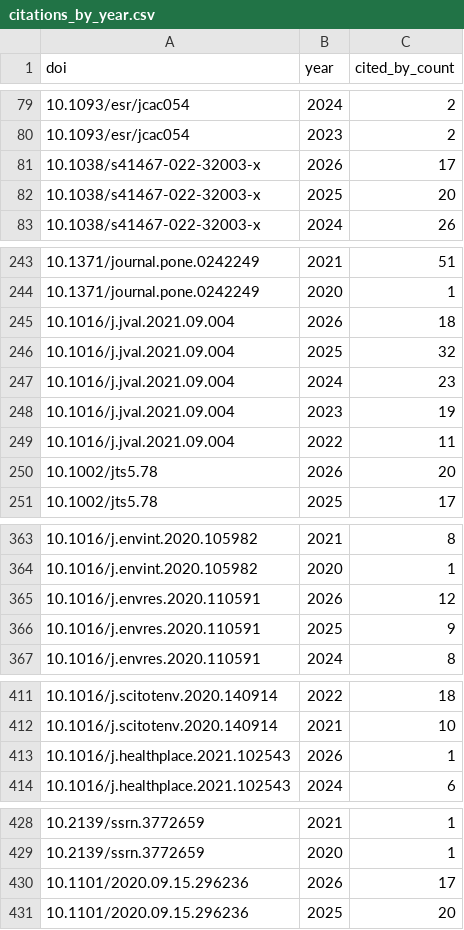
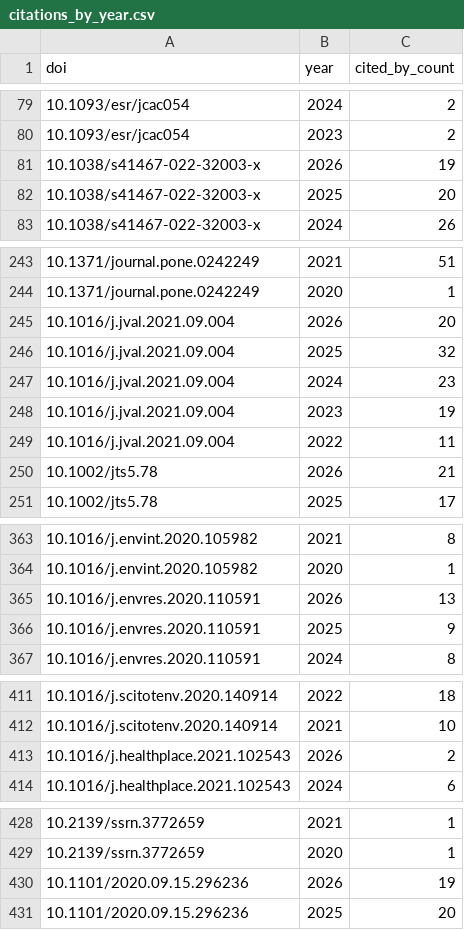
Before and after one commit to AngelicaMaineri/odissei-citations-tracker, a CSV file: data/citations_by_year.csv, drawn as a sheet; only a part is shown, gaps mark what is left out.

```diff
--- a/data/citations_by_year.csv
+++ b/data/citations_by_year.csv
@@ -80,3 +80,3 @@ doi,year,cited_by_count
 10.1093/esr/jcac054,2023,2
-10.1038/s41467-022-32003-x,2026,17
+10.1038/s41467-022-32003-x,2026,19
 10.1038/s41467-022-32003-x,2025,20
@@ -244,3 +244,3 @@ doi,year,cited_by_count
 10.1371/journal.pone.0242249,2020,1
-10.1016/j.jval.2021.09.004,2026,18
+10.1016/j.jval.2021.09.004,2026,20
 10.1016/j.jval.2021.09.004,2025,32
@@ -249,3 +249,3 @@ doi,year,cited_by_count
 10.1016/j.jval.2021.09.004,2022,11
-10.1002/jts5.78,2026,20
+10.1002/jts5.78,2026,21
 10.1002/jts5.78,2025,17
@@ -364,3 +364,3 @@ doi,year,cited_by_count
 10.1016/j.envint.2020.105982,2020,1
-10.1016/j.envres.2020.110591,2026,12
+10.1016/j.envres.2020.110591,2026,13
 10.1016/j.envres.2020.110591,2025,9
@@ -412,3 +412,3 @@ doi,year,cited_by_count
 10.1016/j.scitotenv.2020.140914,2021,10
-10.1016/j.healthplace.2021.102543,2026,1
+10.1016/j.healthplace.2021.102543,2026,2
 10.1016/j.healthplace.2021.102543,2024,6
@@ -429,3 +429,3 @@ doi,year,cited_by_count
 10.2139/ssrn.3772659,2020,1
-10.1101/2020.09.15.296236,2026,17
+10.1101/2020.09.15.296236,2026,19
 10.1101/2020.09.15.296236,2025,20
```
Also changed, not shown: data/citations.csv, data/zotero_items.csv, 3 other files.
